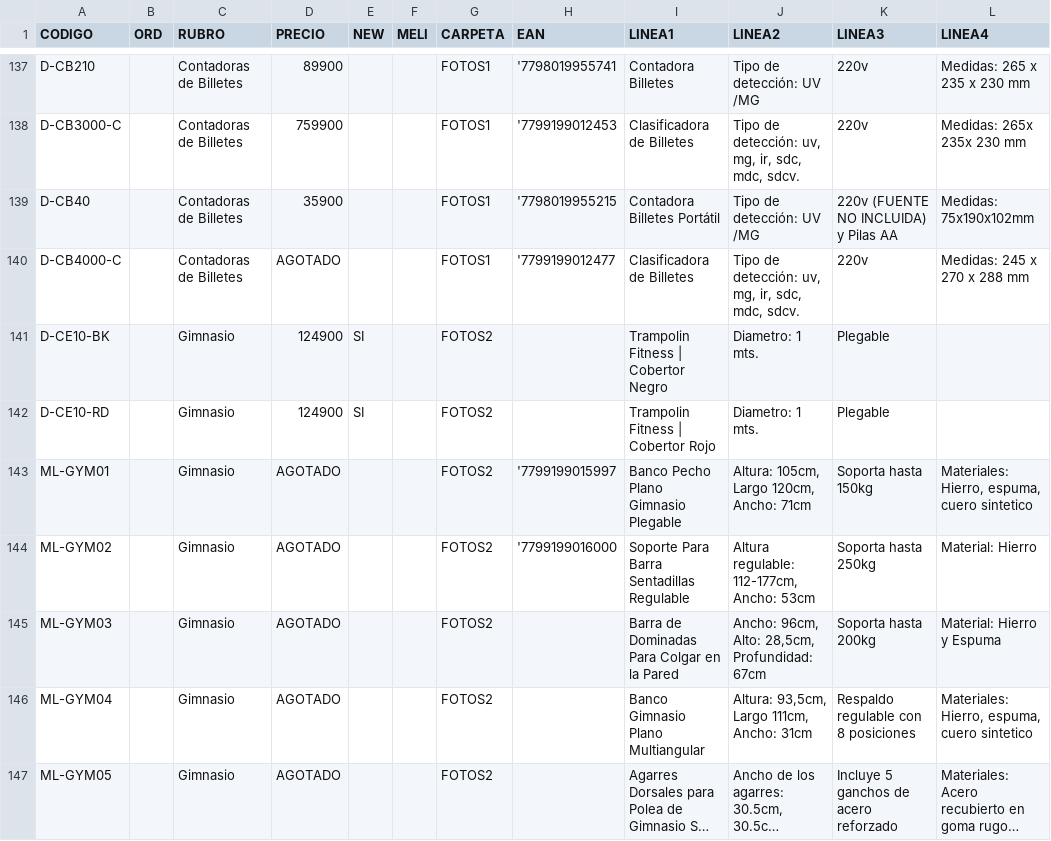
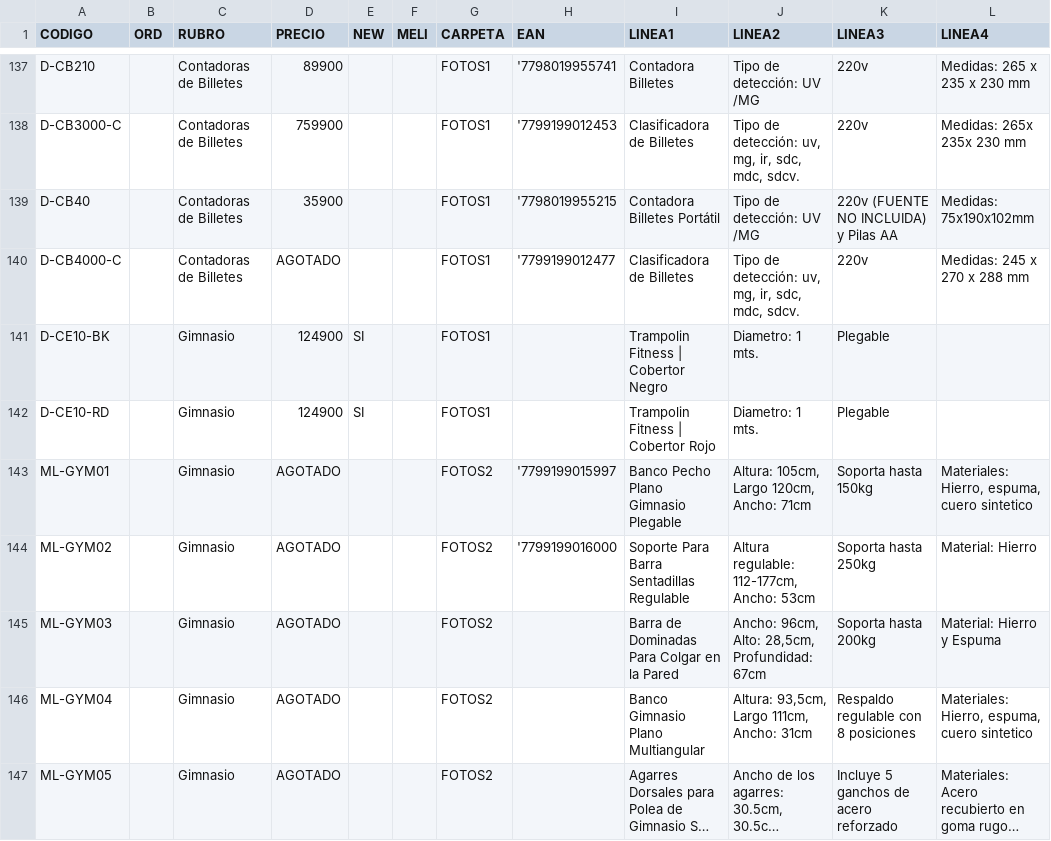
Before and after one commit to DaihatsuHub/CATALOGO-GENERAL, a CSV file: PRODUCTOS.csv, drawn as a sheet; only a part is shown, gaps mark what is left out; long unchanged cells end in ….

Commit message:
Add files via upload

```diff
--- a/PRODUCTOS.csv
+++ b/PRODUCTOS.csv
@@ -140,4 +140,4 @@ D-CB40;;Contadoras de Billetes;35900;;;FOTOS1;'7798019955215;Contadora Billetes
 D-CB4000-C;;Contadoras de Billetes;AGOTADO;;;FOTOS1;'7799199012477;Clasificadora de Billetes;Tipo de detección: uv, mg, ir, sdc, mdc, sdcv.;220v;Medidas: 245 x 270 x 288 mm
-D-CE10-BK;;Gimnasio;124900;SI;;FOTOS2;;Trampolin Fitness | Cobertor Negro;Diametro: 1 mts.;Plegable;
-D-CE10-RD;;Gimnasio;124900;SI;;FOTOS2;;Trampolin Fitness | Cobertor Rojo;Diametro: 1 mts.;Plegable;
+D-CE10-BK;;Gimnasio;124900;SI;;FOTOS1;;Trampolin Fitness | Cobertor Negro;Diametro: 1 mts.;Plegable;
+D-CE10-RD;;Gimnasio;124900;SI;;FOTOS1;;Trampolin Fitness | Cobertor Rojo;Diametro: 1 mts.;Plegable;
 ML-GYM01;;Gimnasio;AGOTADO;;;FOTOS2;'7799199015997;Banco Pecho Plano Gimnasio Plegable;Altura: 105cm, Largo 120cm, Ancho: 71cm;Soporta hasta 150kg;Materiales: Hierro, espuma, cuero sintetico
```
